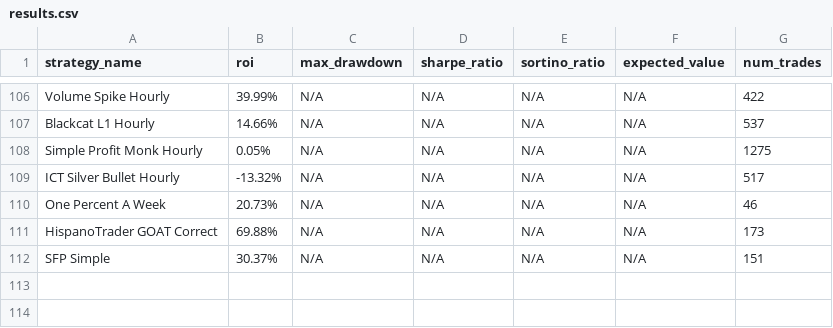
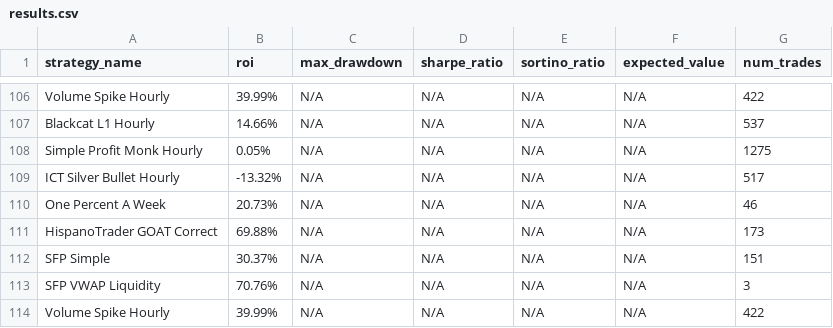
Before and after one commit to kirril803-dotcom/openclaw-backtests, a CSV file: results.csv, drawn as a sheet; only a part is shown, gaps mark what is left out.

Commit message:
Update

```diff
--- a/results.csv
+++ b/results.csv
@@ -112 +112,3 @@ HispanoTrader GOAT Correct,69.88%,N/A,N/A,N/A,N/A,173
 SFP Simple,30.37%,N/A,N/A,N/A,N/A,151
+SFP VWAP Liquidity,70.76%,N/A,N/A,N/A,N/A,3
+Volume Spike Hourly,39.99%,N/A,N/A,N/A,N/A,422
```
